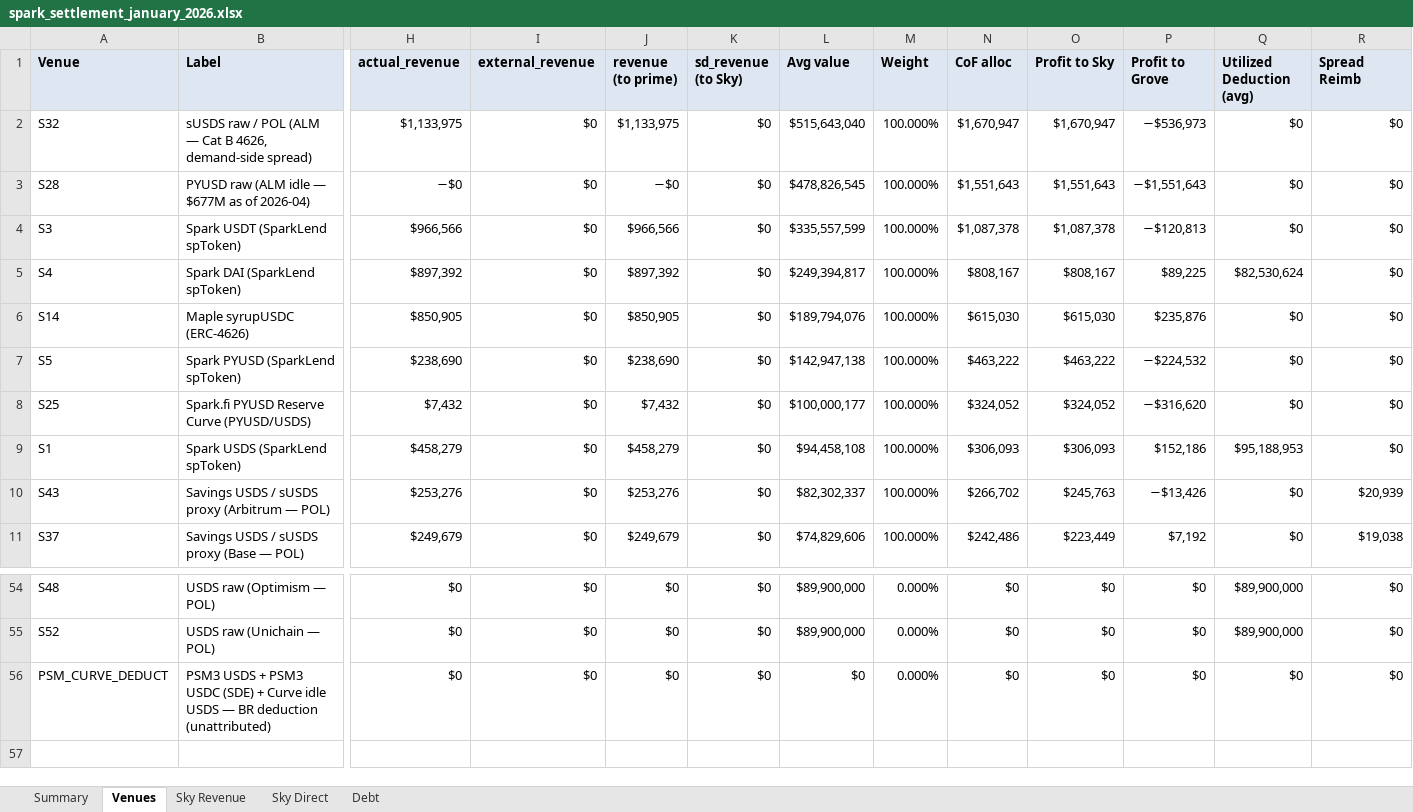
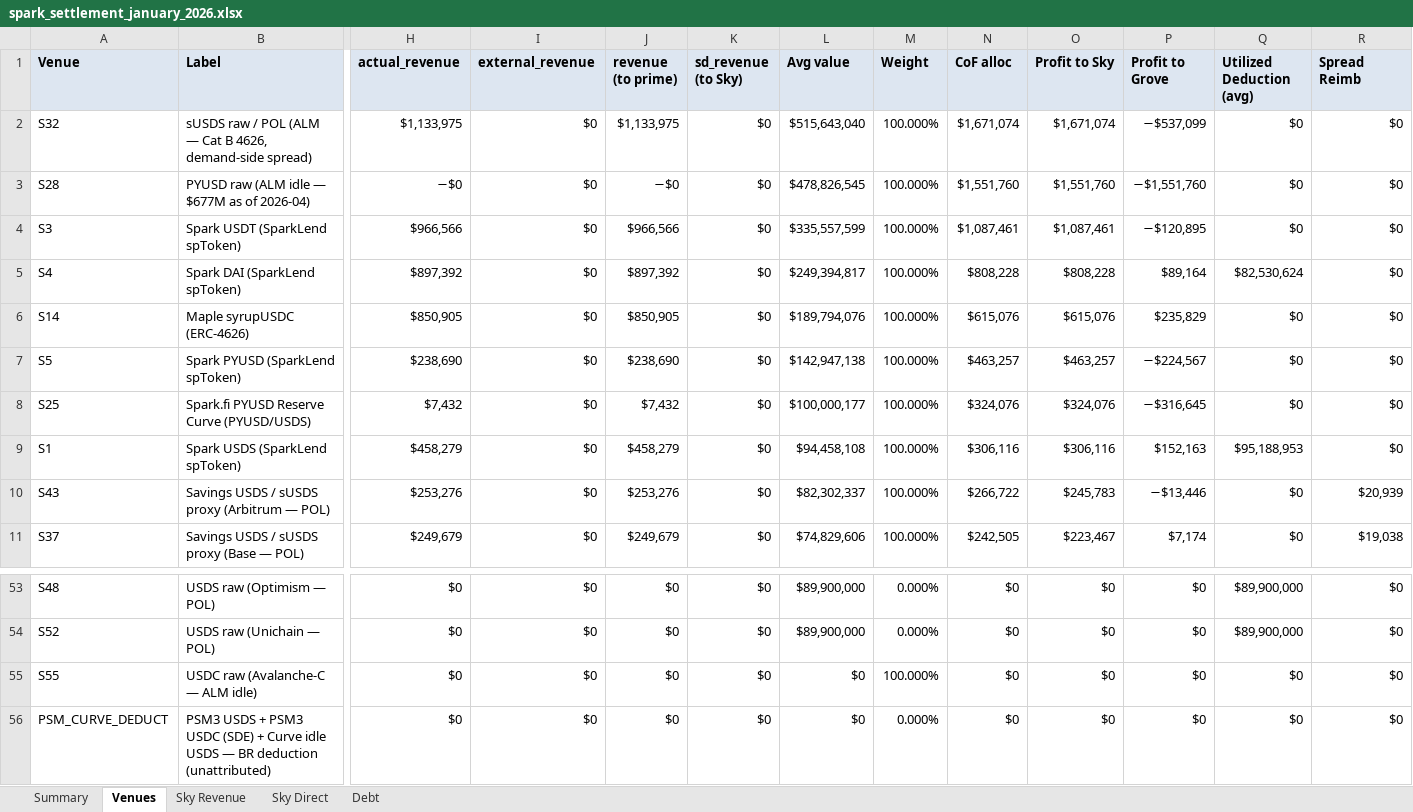
Before and after one commit to soterlabs/settlement-reports, an Excel workbook: reports/spark/2026-01/spark_settlement_january_2026.xlsx, sheet Venues, drawn as a sheet; only a part is shown, gaps mark what is left out; the shorter side is filled out with more unchanged rows; values as stored, in another font and other column widths than the file's, no borders; rows hold the shown columns only; the diff covers the shown part only; the diff names each change by its address in the sheet, - before the commit and + after, or states it on an @@ line.

```diff
--- a/reports/spark/2026-01/spark_settlement_january_2026.xlsx (sheet Venues)
+++ b/reports/spark/2026-01/spark_settlement_january_2026.xlsx (sheet Venues)
-N2 (CoF alloc): $1,670,947
+N2 (CoF alloc): $1,671,074
-O2 (Profit to Sky): $1,670,947
+O2 (Profit to Sky): $1,671,074
-P2 (Profit to Grove): −$536,973
+P2 (Profit to Grove): −$537,099
-N3 (CoF alloc): $1,551,643
+N3 (CoF alloc): $1,551,760
-O3 (Profit to Sky): $1,551,643
+O3 (Profit to Sky): $1,551,760
-P3 (Profit to Grove): −$1,551,643
+P3 (Profit to Grove): −$1,551,760
-N4 (CoF alloc): $1,087,378
+N4 (CoF alloc): $1,087,461
-O4 (Profit to Sky): $1,087,378
+O4 (Profit to Sky): $1,087,461
-P4 (Profit to Grove): −$120,813
+P4 (Profit to Grove): −$120,895
-N5 (CoF alloc): $808,167
+N5 (CoF alloc): $808,228
-O5 (Profit to Sky): $808,167
+O5 (Profit to Sky): $808,228
-P5 (Profit to Grove): $89,225
+P5 (Profit to Grove): $89,164
-N6 (CoF alloc): $615,030
+N6 (CoF alloc): $615,076
-O6 (Profit to Sky): $615,030
+O6 (Profit to Sky): $615,076
-P6 (Profit to Grove): $235,876
+P6 (Profit to Grove): $235,829
-N7 (CoF alloc): $463,222
+N7 (CoF alloc): $463,257
-O7 (Profit to Sky): $463,222
+O7 (Profit to Sky): $463,257
-P7 (Profit to Grove): −$224,532
+P7 (Profit to Grove): −$224,567
-N8 (CoF alloc): $324,052
+N8 (CoF alloc): $324,076
-O8 (Profit to Sky): $324,052
+O8 (Profit to Sky): $324,076
-P8 (Profit to Grove): −$316,620
+P8 (Profit to Grove): −$316,645
-N9 (CoF alloc): $306,093
+N9 (CoF alloc): $306,116
-O9 (Profit to Sky): $306,093
+O9 (Profit to Sky): $306,116
-P9 (Profit to Grove): $152,186
+P9 (Profit to Grove): $152,163
-N10 (CoF alloc): $266,702
+N10 (CoF alloc): $266,722
-O10 (Profit to Sky): $245,763
+O10 (Profit to Sky): $245,783
-P10 (Profit to Grove): −$13,426
+P10 (Profit to Grove): −$13,446
-N11 (CoF alloc): $242,486
+N11 (CoF alloc): $242,505
-O11 (Profit to Sky): $223,449
+O11 (Profit to Sky): $223,467
-P11 (Profit to Grove): $7,192
+P11 (Profit to Grove): $7,174
+row 55: S55 | USDC raw (Avalanche-C — ALM idle) | $0 | $0 | $0 | $0 | $0 | 100.000% | $0 | $0 | $0 | $0 | $0
```
Also changed, not shown: 2 added rows, 3 removed rows and 36 edited cells elsewhere in this sheet, sheet Summary, reports/spark/2026-02/spark_settlement_february_2026.xlsx, reports/spark/2026-03/spark_settlement_march_2026.xlsx, 21 other files.
